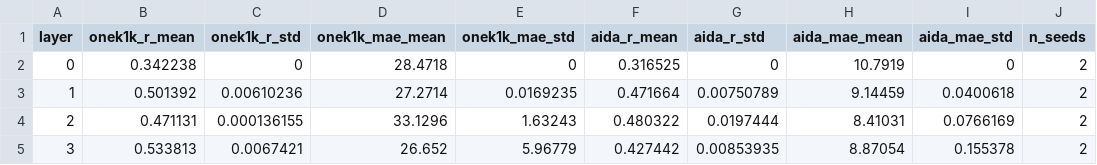
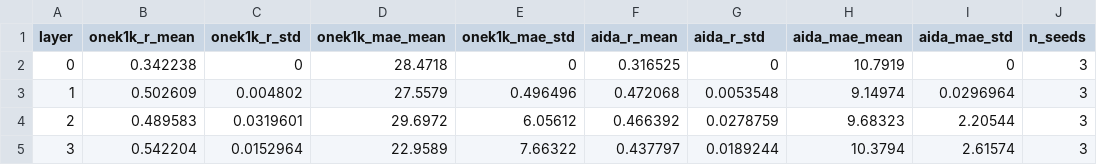
Before and after one commit to greentfrapp/aging-lora, a CSV file: results/phase3/d21_rank32_3seed_aggregated.csv, drawn as a sheet; only a part is shown; the diff covers the shown part only.

```diff
--- a/results/phase3/d21_rank32_3seed_aggregated.csv
+++ b/results/phase3/d21_rank32_3seed_aggregated.csv
@@ -1,5 +1,5 @@
 layer,onek1k_r_mean,onek1k_r_std,onek1k_mae_mean,onek1k_mae_std,aida_r_mean,aida_r_std,aida_mae_mean,aida_mae_std,n_seeds
-0,0.342238,0,28.4718,0,0.316525,0,10.7919,0,2
-1,0.501392,0.00610236,27.2714,0.0169235,0.471664,0.00750789,9.14459,0.0400618,2
-2,0.471131,0.000136155,33.1296,1.63243,0.480322,0.0197444,8.41031,0.0766169,2
-3,0.533813,0.0067421,26.652,5.96779,0.427442,0.00853935,8.87054,0.155378,2
+0,0.342238,0,28.4718,0,0.316525,0,10.7919,0,3
+1,0.502609,0.004802,27.5579,0.496496,0.472068,0.0053548,9.14974,0.0296964,3
+2,0.489583,0.0319601,29.6972,6.05612,0.466392,0.0278759,9.68323,2.20544,3
+3,0.542204,0.0152964,22.9589,7.66322,0.437797,0.0189244,10.3794,2.61574,3
```
Also changed, not shown: 81 edited cells elsewhere in this file, compute/runtime_log.csv, results/phase3/d21_rank32_3seed_layered_ridge.csv, 10 other files.
